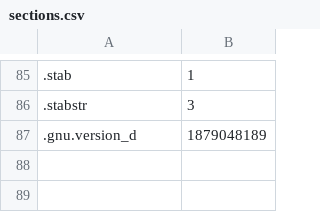
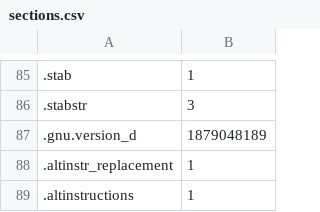
Before and after one commit to patito/malelficus, a CSV file: src/malelf/data/sections.csv, drawn as a sheet; only a part is shown, gaps mark what is left out; the diff names each change by its address in the sheet, - before the commit and + after, or states it on an @@ line.

```diff
--- a/src/malelf/data/sections.csv
+++ b/src/malelf/data/sections.csv
+row 88: .altinstr_replacement | 1
+row 89: .altinstructions | 1
```
Also changed, not shown: 23 other files.
